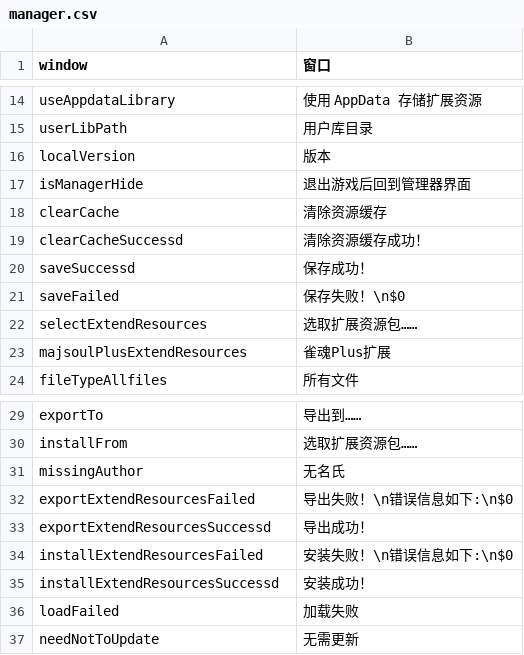
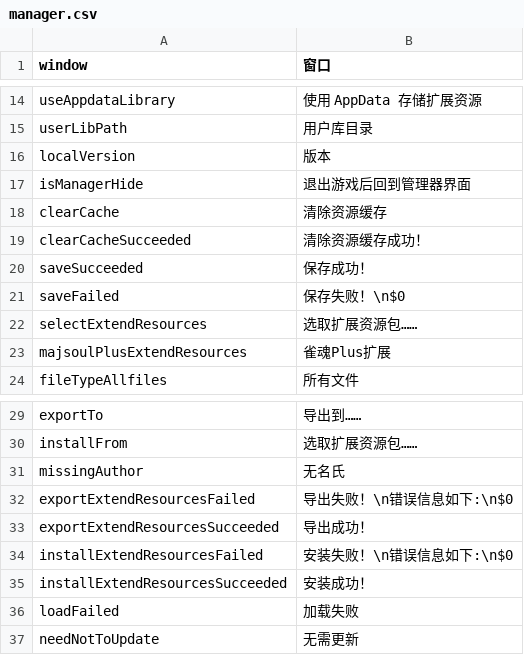
Before and after one commit to MajsoulPlus/majsoul-plus, a CSV file: i18n/locales/ja-JP/manager.csv, drawn as a sheet; only a part is shown, gaps mark what is left out.

```diff
--- a/i18n/locales/ja-JP/manager.csv
+++ b/i18n/locales/ja-JP/manager.csv
@@ -18,4 +18,4 @@ isManagerHide,退出游戏后回到管理器界面,
 clearCache,清除资源缓存,
-clearCacheSuccessd,清除资源缓存成功！,
-saveSuccessd,保存成功！,
+clearCacheSucceeded,清除资源缓存成功！,
+saveSucceeded,保存成功！,
 saveFailed,保存失败！\n$0,
@@ -32,5 +32,5 @@ missingAuthor,无名氏,
 exportExtendResourcesFailed,导出失败！\n错误信息如下:\n$0,
-exportExtendResourcesSuccessd,导出成功！,
+exportExtendResourcesSucceeded,导出成功！,
 installExtendResourcesFailed,安装失败！\n错误信息如下:\n$0,
-installExtendResourcesSuccessd,安装成功！,
+installExtendResourcesSucceeded,安装成功！,
 loadFailed,加载失败,
```
Also changed, not shown: 8 other files.
